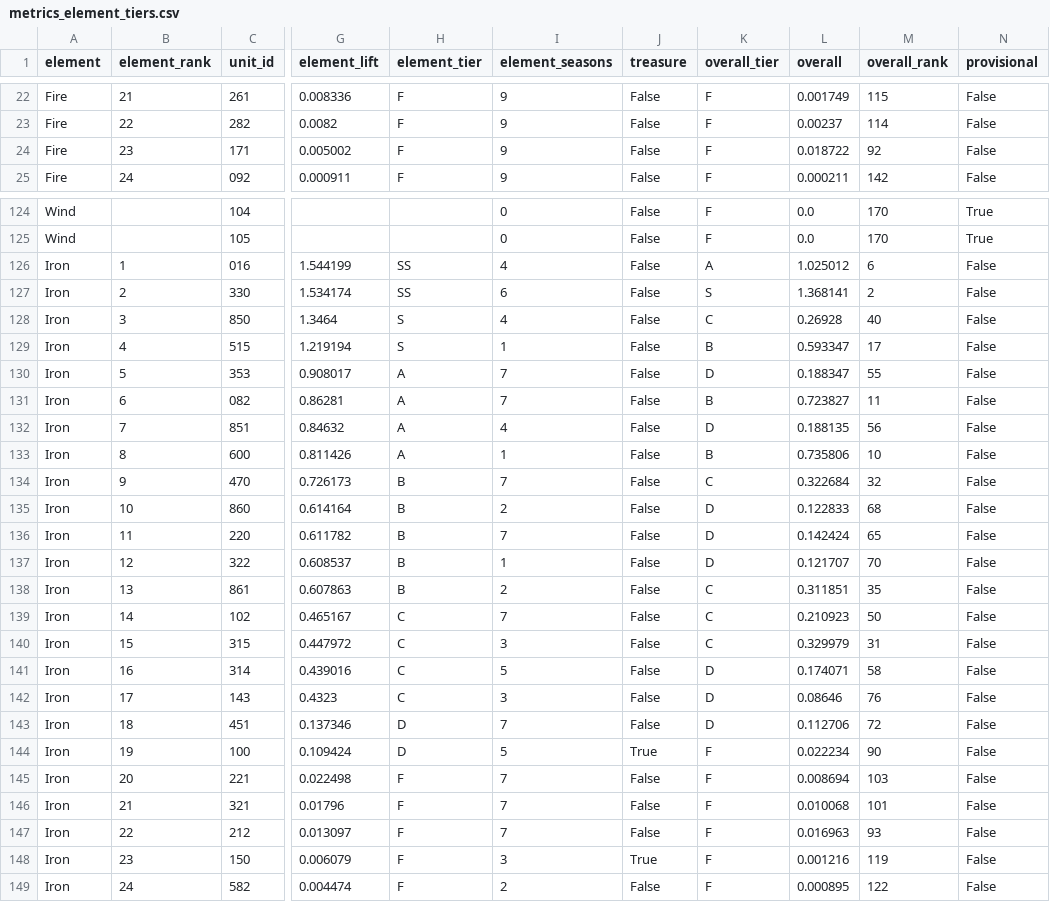
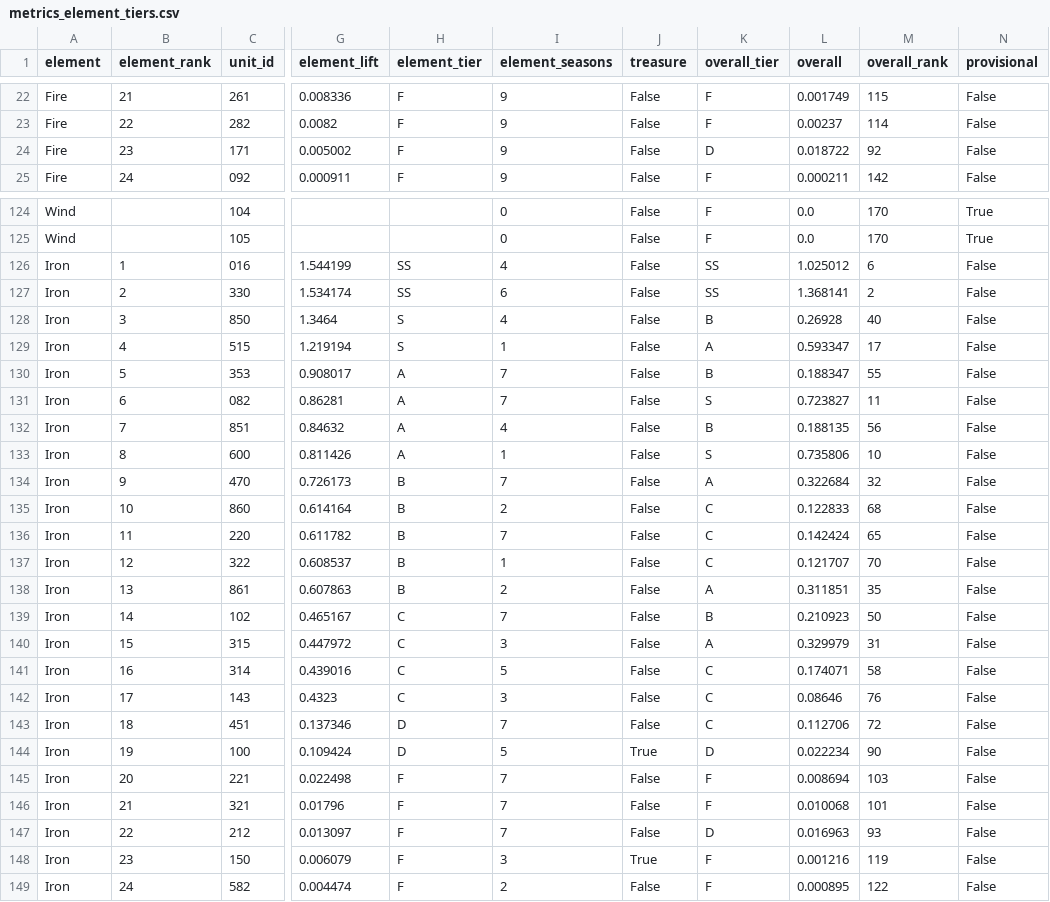
Before and after one commit to Jgaram/nikke-analysis, a CSV file: data/processed/metrics_element_tiers.csv, drawn as a sheet; only a part is shown, gaps mark what is left out; the diff covers the shown part only; the diff names each change by its address in the sheet, - before the commit and + after, or states it on an @@ line.

```diff
--- a/data/processed/metrics_element_tiers.csv
+++ b/data/processed/metrics_element_tiers.csv
-K24 (overall_tier): F
+K24 (overall_tier): D
-K126 (overall_tier): A
+K126 (overall_tier): SS
-K127 (overall_tier): S
+K127 (overall_tier): SS
-K128 (overall_tier): C
+K128 (overall_tier): B
-K129 (overall_tier): B
+K129 (overall_tier): A
-K130 (overall_tier): D
+K130 (overall_tier): B
-K131 (overall_tier): B
+K131 (overall_tier): S
-K132 (overall_tier): D
+K132 (overall_tier): B
-K133 (overall_tier): B
+K133 (overall_tier): S
-K134 (overall_tier): C
+K134 (overall_tier): A
-K135:K137 (overall_tier): D
+K135:K137 (overall_tier): C
-K138 (overall_tier): C
+K138 (overall_tier): A
-K139 (overall_tier): C
+K139 (overall_tier): B
-K140 (overall_tier): C
+K140 (overall_tier): A
-K141:K143 (overall_tier): D
+K141:K143 (overall_tier): C
-K144 (overall_tier): F
+K144 (overall_tier): D
-K147 (overall_tier): F
+K147 (overall_tier): D
```
Also changed, not shown: 63 edited cells elsewhere in this file, data/processed/metrics_overall_tiers.csv, data/processed/metrics_tier_changes.csv, 17 other files.
